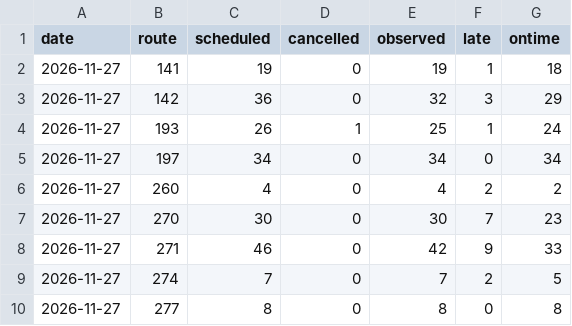
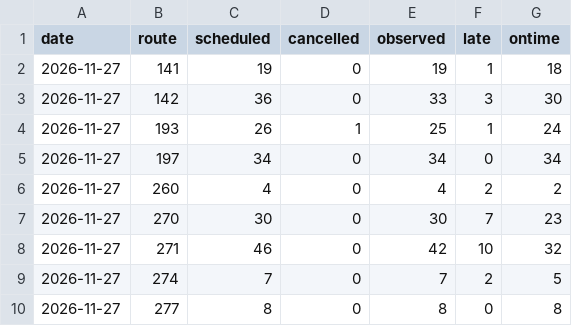
Before and after one commit to craigstarling-eng/Keolis-NthnBeaches-service-cancellations, a CSV file: data/history/cdc_nb_routes_daily.csv, drawn as a sheet; only a part is shown.

```diff
--- a/data/history/cdc_nb_routes_daily.csv
+++ b/data/history/cdc_nb_routes_daily.csv
@@ -2,3 +2,3 @@ date,route,scheduled,cancelled,observed,late,ontime
 2026-11-27,141,19,0,19,1,18
-2026-11-27,142,36,0,32,3,29
+2026-11-27,142,36,0,33,3,30
 2026-11-27,193,26,1,25,1,24
@@ -7,3 +7,3 @@ date,route,scheduled,cancelled,observed,late,ontime
 2026-11-27,270,30,0,30,7,23
-2026-11-27,271,46,0,42,9,33
+2026-11-27,271,46,0,42,10,32
 2026-11-27,274,7,0,7,2,5
```
Also changed, not shown: data/history/r8_daily.csv, data/history/r8_routes_daily.csv, 7 other files.
